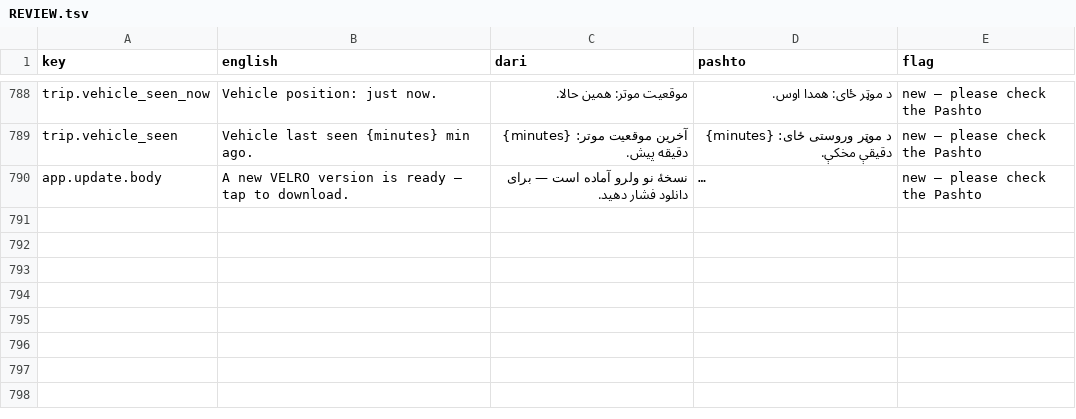
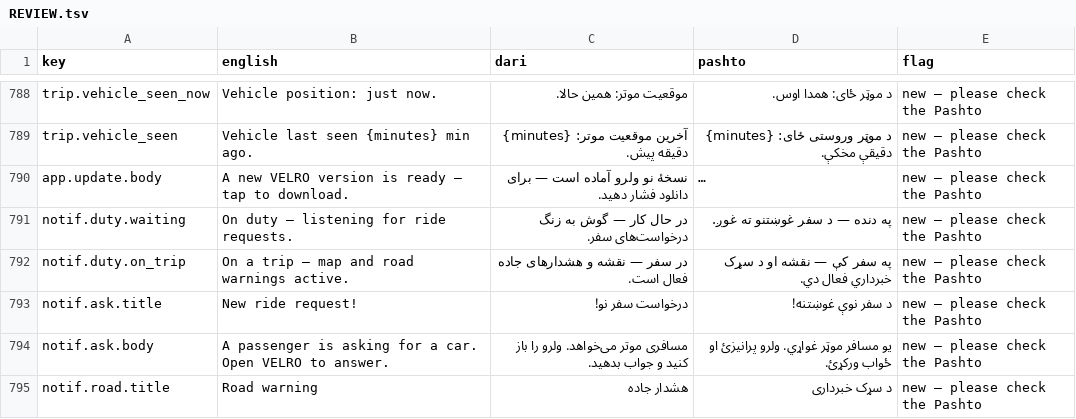
Before and after one commit to aminullah-dev/velro, a TSV file: backend/resources/locales/REVIEW.tsv, drawn as a sheet; only a part is shown, gaps mark what is left out; long unchanged cells end in …; the diff names each change by its address in the sheet, - before the commit and + after, or states it on an @@ line.

```diff
--- a/backend/resources/locales/REVIEW.tsv
+++ b/backend/resources/locales/REVIEW.tsv
+row 791: notif.duty.waiting | On duty — listening for ride requests. | در حال کار — گوش به زنگ درخواست‌های سفر. | په دنده — د سفر غوښتنو ته غوږ. | new — please check the Pashto
+row 792: notif.duty.on_trip | On a trip — map and road warnings active. | در سفر — نقشه و هشدارهای جاده فعال است. | په سفر کې — نقشه او د سړک خبرداري فعال دي. | new — please check the Pashto
+row 793: notif.ask.title | New ride request! | درخواست سفر نو! | د سفر نوې غوښتنه! | new — please check the Pashto
+row 794: notif.ask.body | A passenger is asking for a car. Open VELRO to answer. | مسافری موتر می‌خواهد. ولرو را باز کنید و جواب بدهید. | یو مسافر موټر غواړي. ولرو پرانیزئ او ځواب ورکړئ. | new — please check the Pashto
+row 795: notif.road.title | Road warning | هشدار جاده | د سړک خبرداری | new — please check the Pashto
```
Also changed, not shown: 11 other files.
